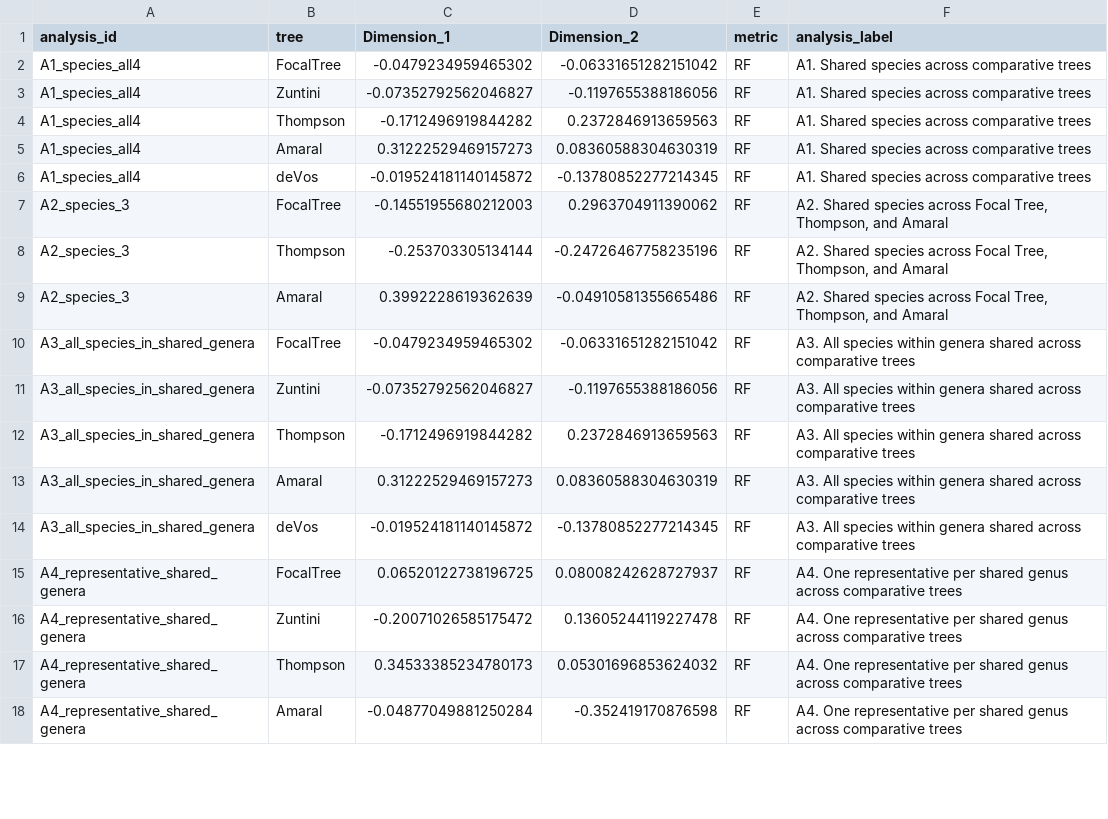
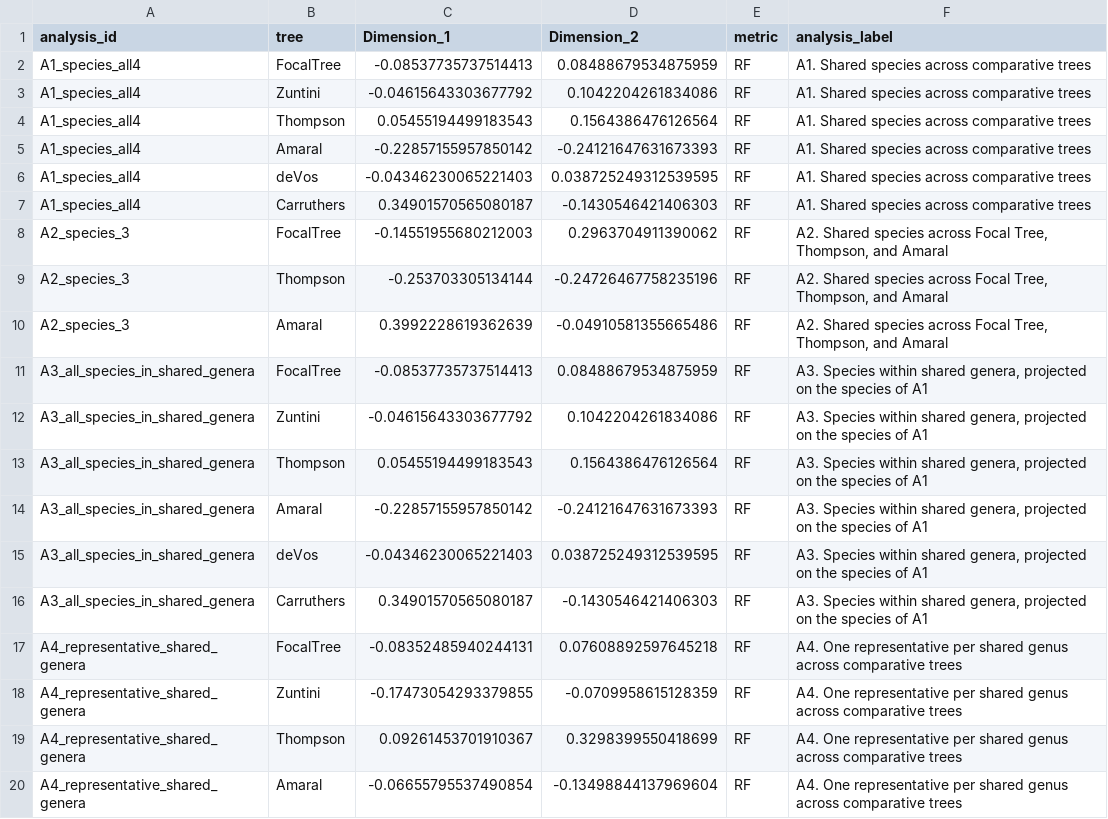
Before and after one commit to beeamerino/PhyloCactus, a CSV file: inst/extdata/phylocactus_table_tree_space.csv, drawn as a sheet; only a part is shown; the diff covers the shown part only.

```diff
--- a/inst/extdata/phylocactus_table_tree_space.csv
+++ b/inst/extdata/phylocactus_table_tree_space.csv
@@ -1,7 +1,8 @@
 analysis_id,tree,Dimension_1,Dimension_2,metric,analysis_label
-A1_species_all4,FocalTree,-0.0479234959465302,-0.06331651282151042,RF,A1. Shared species across comparative trees
-A1_species_all4,Zuntini,-0.07352792562046827,-0.1197655388186056,RF,A1. Shared species across comparative trees
-A1_species_all4,Thompson,-0.1712496919844282,0.2372846913659563,RF,A1. Shared species across comparative trees
-A1_species_all4,Amaral,0.31222529469157273,0.08360588304630319,RF,A1. Shared species across comparative trees
-A1_species_all4,deVos,-0.019524181140145872,-0.13780852277214345,RF,A1. Shared species across comparative trees
+A1_species_all4,FocalTree,-0.08537735737514413,0.08488679534875959,RF,A1. Shared species across comparative trees
+A1_species_all4,Zuntini,-0.04615643303677792,0.1042204261834086,RF,A1. Shared species across comparative trees
+A1_species_all4,Thompson,0.05455194499183543,0.1564386476126564,RF,A1. Shared species across comparative trees
+A1_species_all4,Amaral,-0.22857155957850142,-0.24121647631673393,RF,A1. Shared species across comparative trees
+A1_species_all4,deVos,-0.04346230065221403,0.038725249312539595,RF,A1. Shared species across comparative trees
+A1_species_all4,Carruthers,0.34901570565080187,-0.1430546421406303,RF,A1. Shared species across comparative trees
 A2_species_3,FocalTree,-0.14551955680212003,0.2963704911390062,RF,"A2. Shared species across Focal Tree, Thompson, and Amaral"
@@ -9,10 +10,11 @@ A2_species_3,Thompson,-0.253703305134144,-0.24726467758235196,RF,"A2. Shared spe
 A2_species_3,Amaral,0.3992228619362639,-0.04910581355665486,RF,"A2. Shared species across Focal Tree, Thompson, and Amaral"
-A3_all_species_in_shared_genera,FocalTree,-0.0479234959465302,-0.06331651282151042,RF,A3. All species within genera shared across comparative trees
-A3_all_species_in_shared_genera,Zuntini,-0.07352792562046827,-0.1197655388186056,RF,A3. All species within genera shared across comparative trees
-A3_all_species_in_shared_genera,Thompson,-0.1712496919844282,0.2372846913659563,RF,A3. All species within genera shared across comparative trees
-A3_all_species_in_shared_genera,Amaral,0.31222529469157273,0.08360588304630319,RF,A3. All species within genera shared across comparative trees
-A3_all_species_in_shared_genera,deVos,-0.019524181140145872,-0.13780852277214345,RF,A3. All species within genera shared across comparative trees
-A4_representative_shared_genera,FocalTree,0.06520122738196725,0.08008242628727937,RF,A4. One representative per shared genus across comparative trees
-A4_representative_shared_genera,Zuntini,-0.20071026585175472,0.13605244119227478,RF,A4. One representative per shared genus across comparative trees
-A4_representative_shared_genera,Thompson,0.34533385234780173,0.05301696853624032,RF,A4. One representative per shared genus across comparative trees
-A4_representative_shared_genera,Amaral,-0.04877049881250284,-0.352419170876598,RF,A4. One representative per shared genus across comparative trees
+A3_all_species_in_shared_genera,FocalTree,-0.08537735737514413,0.08488679534875959,RF,"A3. Species within shared genera, projected on the species of A1"
+A3_all_species_in_shared_genera,Zuntini,-0.04615643303677792,0.1042204261834086,RF,"A3. Species within shared genera, projected on the species of A1"
+A3_all_species_in_shared_genera,Thompson,0.05455194499183543,0.1564386476126564,RF,"A3. Species within shared genera, projected on the species of A1"
+A3_all_species_in_shared_genera,Amaral,-0.22857155957850142,-0.24121647631673393,RF,"A3. Species within shared genera, projected on the species of A1"
+A3_all_species_in_shared_genera,deVos,-0.04346230065221403,0.038725249312539595,RF,"A3. Species within shared genera, projected on the species of A1"
+A3_all_species_in_shared_genera,Carruthers,0.34901570565080187,-0.1430546421406303,RF,"A3. Species within shared genera, projected on the species of A1"
+A4_representative_shared_genera,FocalTree,-0.08352485940244131,0.07608892597645218,RF,A4. One representative per shared genus across comparative trees
+A4_representative_shared_genera,Zuntini,-0.17473054293379855,-0.0709958615128359,RF,A4. One representative per shared genus across comparative trees
+A4_representative_shared_genera,Thompson,0.09261453701910367,0.3298399550418699,RF,A4. One representative per shared genus across comparative trees
+A4_representative_shared_genera,Amaral,-0.06655795537490854,-0.13498844137969604,RF,A4. One representative per shared genus across comparative trees
```
Also changed, not shown: 4 added rows and 37 edited cells elsewhere in this file, inst/extdata/PROVENANCE.csv, inst/extdata/phylocactus_table_tree_distances.csv.
